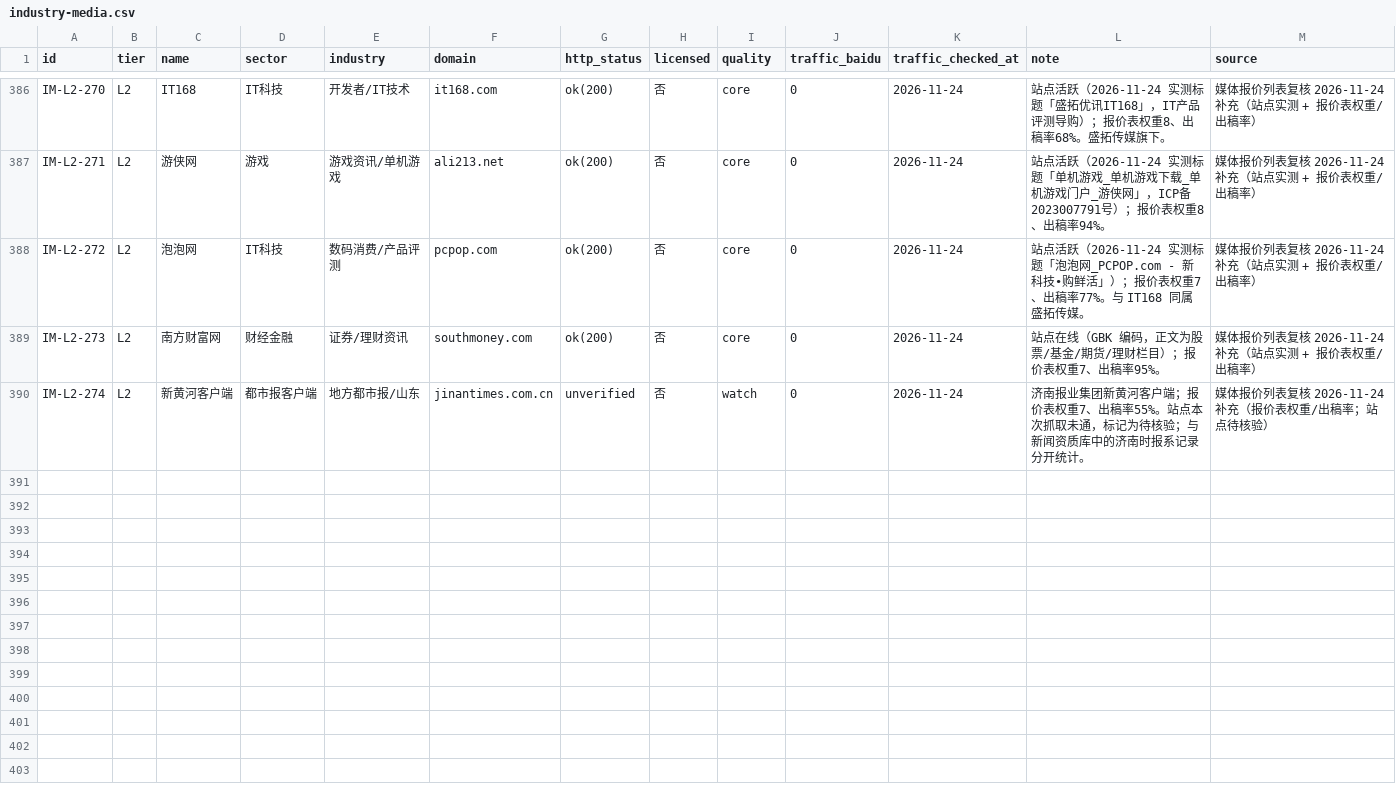
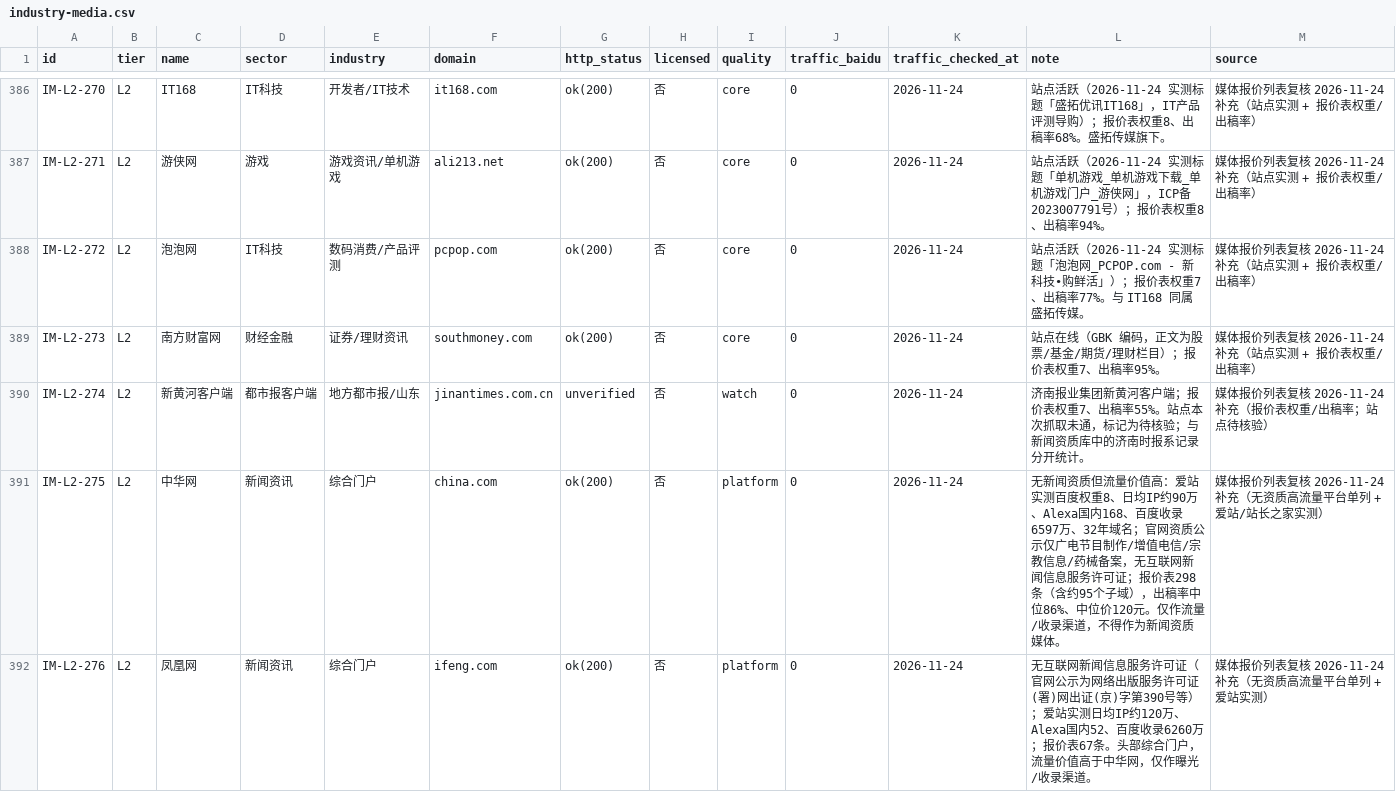
Before and after one commit to PRChannel/meitidangan-site, a CSV file: data/industry-media.csv, drawn as a sheet; only a part is shown, gaps mark what is left out; the diff covers the shown part only; the diff names each change by its address in the sheet, - before the commit and + after, or states it on an @@ line.

Commit message:
行业名录新增3家无资质高流量平台单列（IM-L2-275~277）：中华网china.com、凤凰网ifeng.com、同花顺10jqka.com.cn。爱站实测流量+报价表条数佐证，明确标注无互联网新闻信息服务许可证，仅作流量/收录渠道，与新闻资质库分开统计

```diff
--- a/data/industry-media.csv
+++ b/data/industry-media.csv
+row 391: IM-L2-275 | L2 | 中华网 | 新闻资讯 | 综合门户 | china.com | ok(200) | 否 | platform | 0 | 2026-11-24 | 无新闻资质但流量价值高：爱站实测百度权重8、日均IP约90万、Alexa国内168、百度收录6597万、32年域名；官网资质公示仅广电节目制作/增值电信/宗教信息/药械备案，无互联网新闻信息服务许可证；报价表298条（含约95个子域），出稿率中位86%、中位价120元。仅作流量/收录渠道，不得作为新闻资质媒体。 | 媒体报价列表复核 2026-11-24 补充（无资质高流量平台单列 + 爱站/站长之家实测）
+row 392: IM-L2-276 | L2 | 凤凰网 | 新闻资讯 | 综合门户 | ifeng.com | ok(200) | 否 | platform | 0 | 2026-11-24 | 无互联网新闻信息服务许可证（官网公示为网络出版服务许可证(署)网出证(京)字第390号等）；爱站实测日均IP约120万、Alexa国内52、百度收录6260万；报价表67条。头部综合门户，流量价值高于中华网，仅作曝光/收录渠道。 | 媒体报价列表复核 2026-11-24 补充（无资质高流量平台单列 + 爱站实测）
```
Also changed, not shown: 1 added row elsewhere in this file.
